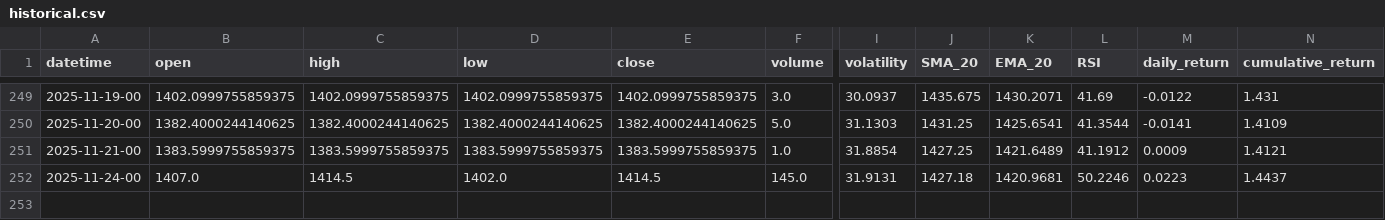
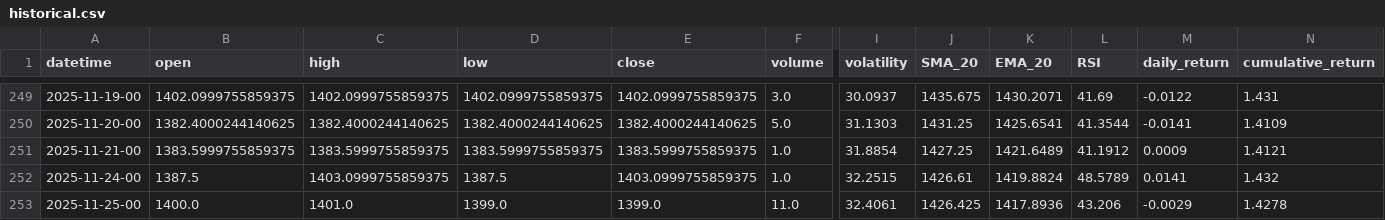
Before and after one commit to gedar1971/integrative_project_v, a CSV file: src/palladium/static/data/historical.csv, drawn as a sheet; only a part is shown, gaps mark what is left out; rows hold the shown columns only; the diff covers the shown part only; the diff names each change by its address in the sheet, - before the commit and + after, or states it on an @@ line.

```diff
--- a/src/palladium/static/data/historical.csv
+++ b/src/palladium/static/data/historical.csv
-B252 (open): 1407.0
+B252 (open): 1387.5
-C252 (high): 1414.5
+C252 (high): 1403.0999755859375
-D252 (low): 1402.0
+D252 (low): 1387.5
-E252 (close): 1414.5
+E252 (close): 1403.0999755859375
-F252 (volume): 145.0
+F252 (volume): 1.0
-I252 (volatility): 31.9131
+I252 (volatility): 32.2515
-J252 (SMA_20): 1427.18
+J252 (SMA_20): 1426.61
-K252 (EMA_20): 1420.9681
+K252 (EMA_20): 1419.8824
-L252 (RSI): 50.2246
+L252 (RSI): 48.5789
-M252 (daily_return): 0.0223
+M252 (daily_return): 0.0141
-N252 (cumulative_return): 1.4437
+N252 (cumulative_return): 1.432
+row 253: 2025-11-25-00 | 1400.0 | 1401.0 | 1399.0 | 1399.0 | 11.0 | 32.4061 | 1426.425 | 1417.8936 | 43.206 | -0.0029 | 1.4278
```
Also changed, not shown: 1 edited cell elsewhere in this file, src/palladium/static/data/predictions.csv, 3 other files.
